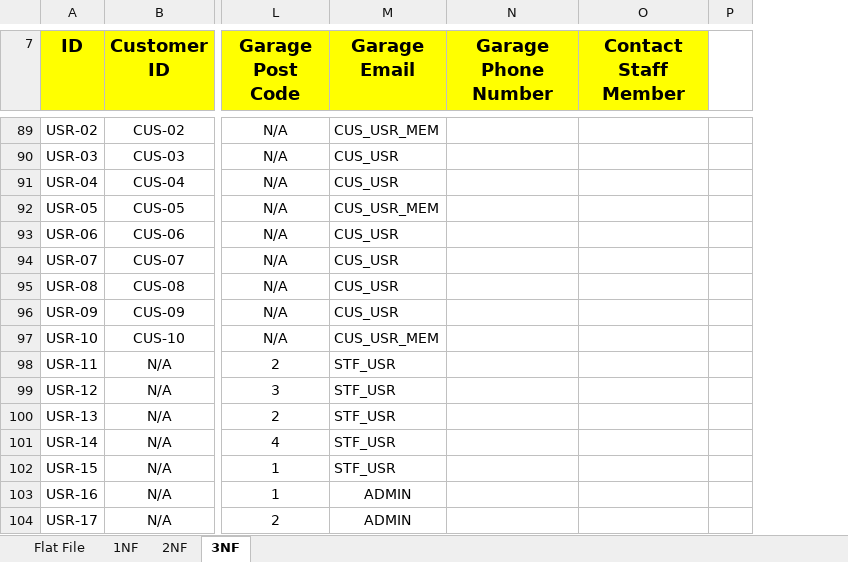
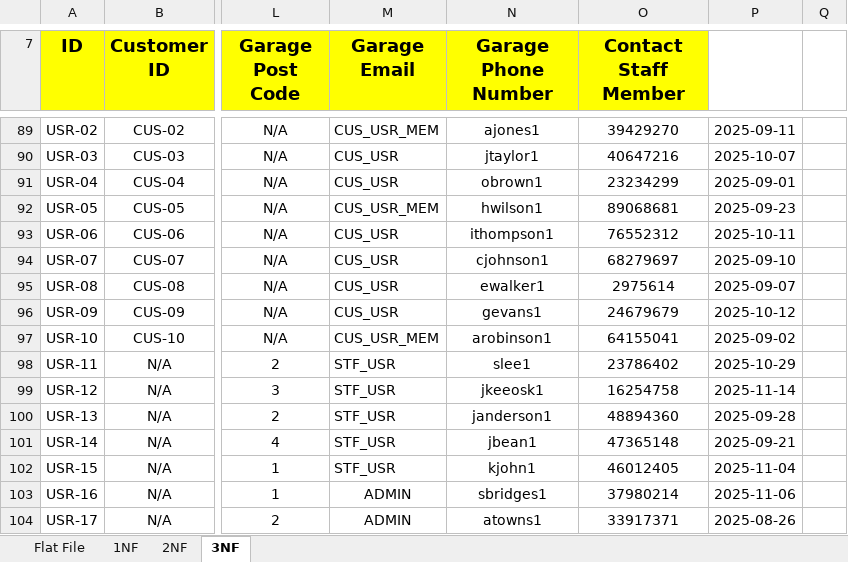
Before and after one commit to murray915/COM519, an Excel workbook: documentation/business_data.xlsx, sheet 3NF, drawn as a sheet; only a part is shown, gaps mark what is left out; values as stored, in another font and other column widths than the file's, no borders; charts and pictures not drawn; removed rows and columns are numbered as before the commit, all else as after; the diff covers the shown part only; the diff names each change by its address in the sheet, - before the commit and + after, or states it on an @@ line.

```diff
--- a/documentation/business_data.xlsx (sheet 3NF)
+++ b/documentation/business_data.xlsx (sheet 3NF)
-column P, empty
+column P, rows 89-104: 2025-09-11 | 2025-10-07 | 2025-09-01 | 2025-09-23 | 2025-10-11 | 2025-09-10 | 2025-09-07 | 2025-10-12 | 2025-09-02 | 2025-10-29 | 2025-11-14 | 2025-09-28 | 2025-09-21 | 2025-11-04 | 2025-11-06 | 2025-08-26
+column Q, empty
-N89 (Garage Phone Number): (empty)
+N89 (Garage Phone Number): ajones1
-O89 (Contact Staff Member): (empty)
+O89 (Contact Staff Member): 39429270
-N90 (Garage Phone Number): (empty)
+N90 (Garage Phone Number): jtaylor1
-O90 (Contact Staff Member): (empty)
+O90 (Contact Staff Member): 40647216
-N91 (Garage Phone Number): (empty)
+N91 (Garage Phone Number): obrown1
-O91 (Contact Staff Member): (empty)
+O91 (Contact Staff Member): 23234299
-N92 (Garage Phone Number): (empty)
+N92 (Garage Phone Number): hwilson1
-O92 (Contact Staff Member): (empty)
+O92 (Contact Staff Member): 89068681
-N93 (Garage Phone Number): (empty)
+N93 (Garage Phone Number): ithompson1
-O93 (Contact Staff Member): (empty)
+O93 (Contact Staff Member): 76552312
-N94 (Garage Phone Number): (empty)
+N94 (Garage Phone Number): cjohnson1
-O94 (Contact Staff Member): (empty)
+O94 (Contact Staff Member): 68279697
-N95 (Garage Phone Number): (empty)
+N95 (Garage Phone Number): ewalker1
-O95 (Contact Staff Member): (empty)
+O95 (Contact Staff Member): 2975614
-N96 (Garage Phone Number): (empty)
+N96 (Garage Phone Number): gevans1
-O96 (Contact Staff Member): (empty)
+O96 (Contact Staff Member): 24679679
-N97 (Garage Phone Number): (empty)
+N97 (Garage Phone Number): arobinson1
-O97 (Contact Staff Member): (empty)
+O97 (Contact Staff Member): 64155041
-N98 (Garage Phone Number): (empty)
+N98 (Garage Phone Number): slee1
-O98 (Contact Staff Member): (empty)
+O98 (Contact Staff Member): 23786402
-N99 (Garage Phone Number): (empty)
+N99 (Garage Phone Number): jkeeosk1
-O99 (Contact Staff Member): (empty)
+O99 (Contact Staff Member): 16254758
-N100 (Garage Phone Number): (empty)
+N100 (Garage Phone Number): janderson1
-O100 (Contact Staff Member): (empty)
+O100 (Contact Staff Member): 48894360
-N101 (Garage Phone Number): (empty)
+N101 (Garage Phone Number): jbean1
-O101 (Contact Staff Member): (empty)
+O101 (Contact Staff Member): 47365148
-N102 (Garage Phone Number): (empty)
+N102 (Garage Phone Number): kjohn1
-O102 (Contact Staff Member): (empty)
+O102 (Contact Staff Member): 46012405
-N103 (Garage Phone Number): (empty)
+N103 (Garage Phone Number): sbridges1
-O103 (Contact Staff Member): (empty)
+O103 (Contact Staff Member): 37980214
-N104 (Garage Phone Number): (empty)
+N104 (Garage Phone Number): atowns1
-O104 (Contact Staff Member): (empty)
+O104 (Contact Staff Member): 33917371
```
Also changed, not shown: 28 edited cells elsewhere in this sheet.
